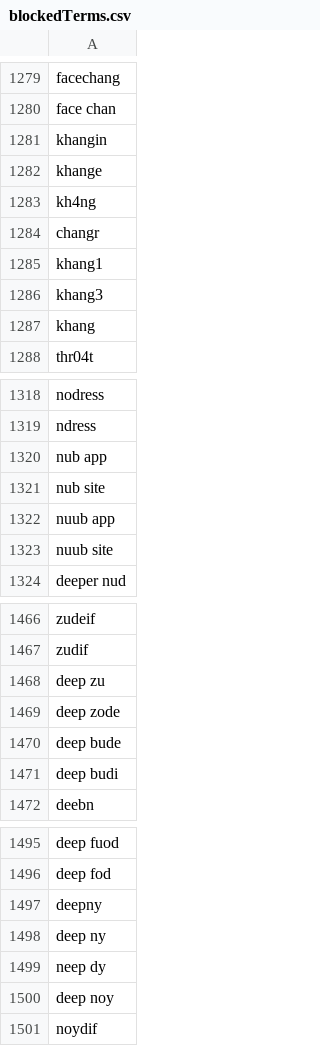
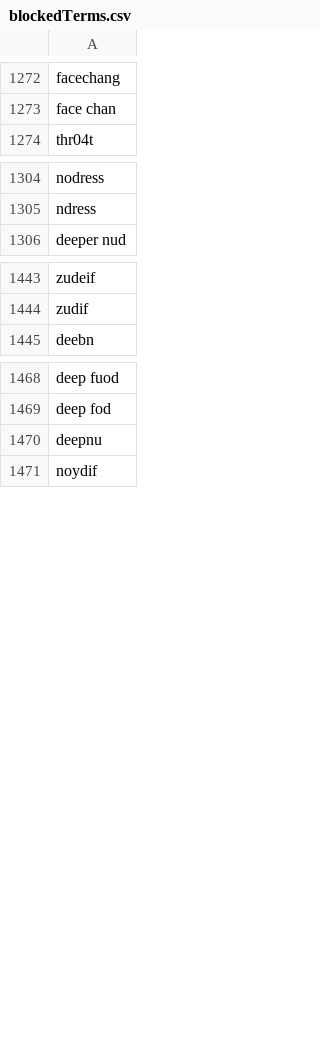
Before and after one commit to NightmaREE3Z/Focus-Master, a CSV file: blocker/lists/blockedTerms.csv, drawn as a sheet; only a part is shown, gaps mark what is left out; the diff covers the shown part only.

```diff
--- a/blocker/lists/blockedTerms.csv
+++ b/blocker/lists/blockedTerms.csv
@@ -1280,9 +1273,2 @@ facechang
 face chan
-khangin
-khange
-kh4ng
-changr
-khang1
-khang3
-khang
 thr04t
@@ -1319,6 +1305,2 @@ nodress
 ndress
-nub app
-nub site
-nuub app
-nuub site
 deeper nud
@@ -1467,6 +1444,2 @@ zudeif
 zudif
-deep zu
-deep zode
-deep bude
-deep budi
 deebn
@@ -1496,6 +1469,3 @@ deep fuod
 deep fod
-deepny
-deep ny
-neep dy
-deep noy
+deepnu
 noydif
```
Also changed, not shown: 12 removed rows and 2 edited cells elsewhere in this file, 4 other files.
